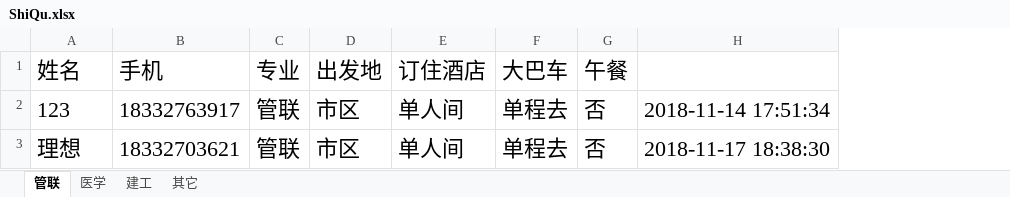
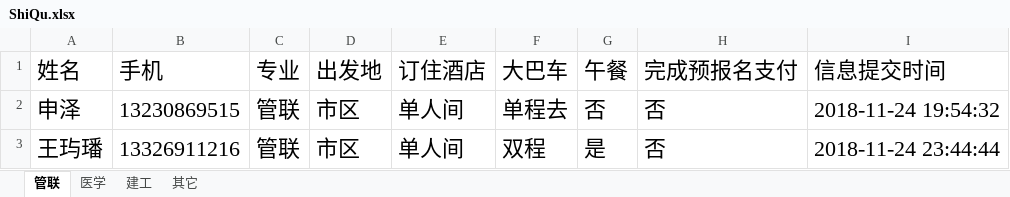
Before and after one commit to Thomas-cat/wendu, an Excel workbook: Enrollproject/ShiQu.xlsx, sheet 管联, drawn as a sheet; values as stored, in another font and other column widths than the file's, no borders; removed rows and columns are numbered as before the commit, all else as after; the diff names each change by its address in the sheet, - before the commit and + after, or states it on an @@ line.

```diff
--- a/Enrollproject/ShiQu.xlsx (sheet 管联)
+++ b/Enrollproject/ShiQu.xlsx (sheet 管联)
-column H, row 2: 2018-11-14 17:51:34
+column H (完成预报名支付), row 2: 否
+column I (信息提交时间), row 2: 2018-11-24 19:54:32
-A2 (姓名): 123
+A2 (姓名): 申泽
-B2 (手机): 18332763917
+B2 (手机): 13230869515
-row 3: 理想 | 18332703621 | 管联 | 市区 | 单人间 | 单程去 | 否 | 2018-11-17 18:38:30
+row 3: 王玙璠 | 13326911216 | 管联 | 市区 | 单人间 | 双程 | 是 | 否 | 2018-11-24 23:44:44
```
Also changed, not shown: sheet 其它, sheet 医学, sheet 建工, Enrollproject/CaoFeiDian.xlsx, Enrollproject/xianchang.xlsx, 10 other files.
